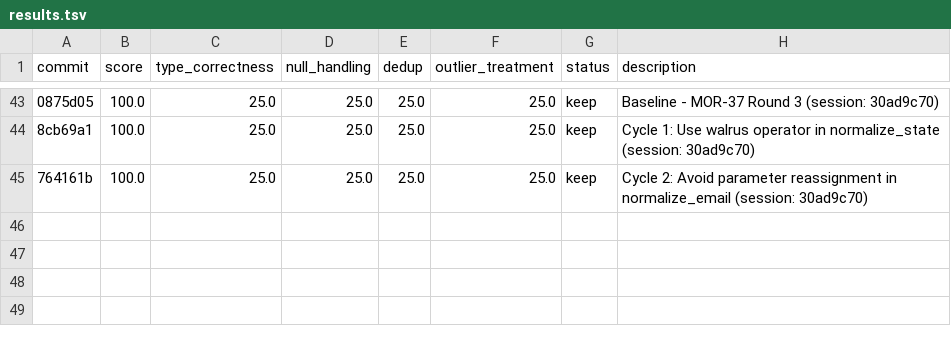
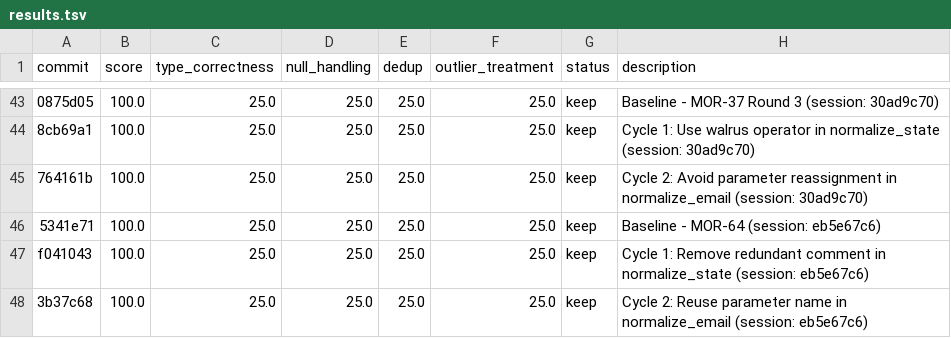
Before and after one commit to bmaguiraz/autoresearcher, a TSV file: experiments/03-data-cleaning/results.tsv, drawn as a sheet; only a part is shown, gaps mark what is left out; the diff names each change by its address in the sheet, - before the commit and + after, or states it on an @@ line.

```diff
--- a/experiments/03-data-cleaning/results.tsv
+++ b/experiments/03-data-cleaning/results.tsv
+row 46: 5341e71 | 100.0 | 25.0 | 25.0 | 25.0 | 25.0 | keep | Baseline - MOR-64 (session: eb5e67c6)
+row 47: f041043 | 100.0 | 25.0 | 25.0 | 25.0 | 25.0 | keep | Cycle 1: Remove redundant comment in normalize_state (session: eb5e67c6)
+row 48: 3b37c68 | 100.0 | 25.0 | 25.0 | 25.0 | 25.0 | keep | Cycle 2: Reuse parameter name in normalize_email (session: eb5e67c6)
```
Also changed, not shown: 1 other file.
